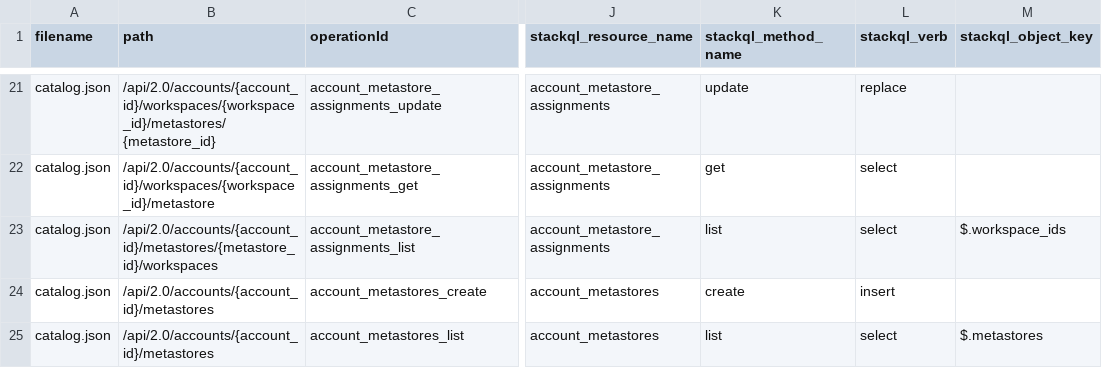
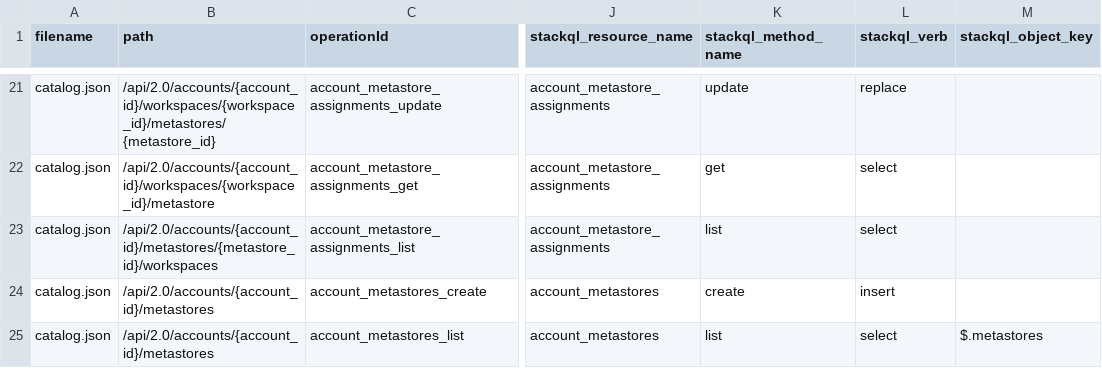
Before and after one commit to databricks/databricks-sdk-py, a CSV file: stackql_databricks_provider/inventory/account/all_services.csv, drawn as a sheet; only a part is shown, gaps mark what is left out; the diff names each change by its address in the sheet, - before the commit and + after, or states it on an @@ line.

```diff
--- a/stackql_databricks_provider/inventory/account/all_services.csv
+++ b/stackql_databricks_provider/inventory/account/all_services.csv
-M23 (stackql_object_key): $.workspace_ids
+M23 (stackql_object_key): (empty)
```
Also changed, not shown: stackql_databricks_provider/inventory/account/catalog.csv, 1 other file.
